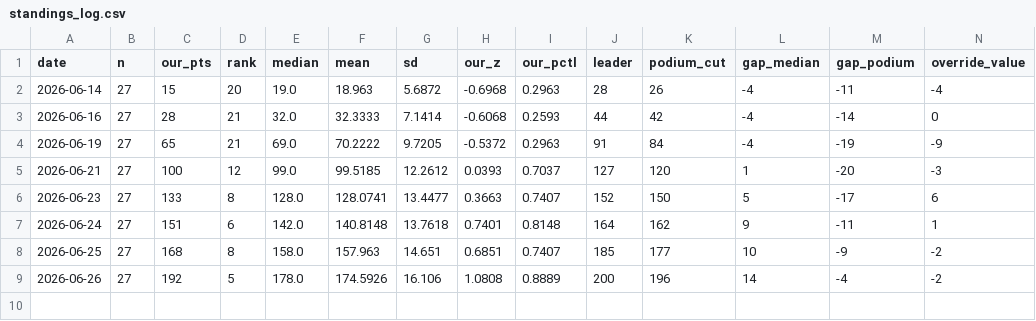
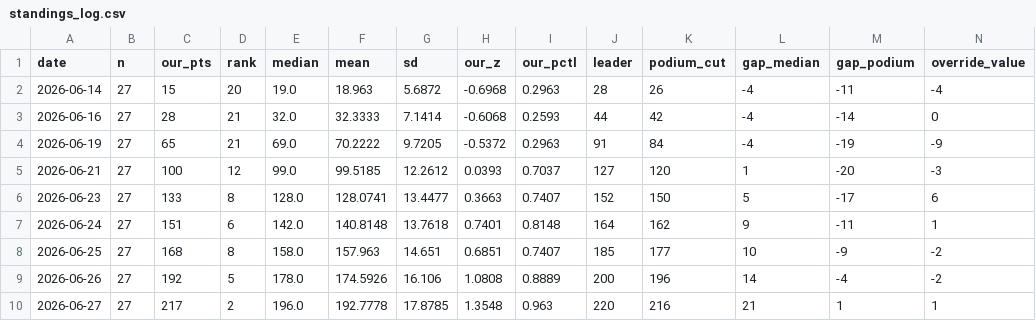
Before and after one commit to sdamianiw/pollagol-sim, a CSV file: standings/standings_log.csv, drawn as a sheet.

```diff
--- a/standings/standings_log.csv
+++ b/standings/standings_log.csv
@@ -9 +9,2 @@ date,n,our_pts,rank,median,mean,sd,our_z,our_pctl,leader,podium_cut,gap_median,g
 2026-06-26,27,192,5,178.0,174.5926,16.106,1.0808,0.8889,200,196,14,-4,-2
+2026-06-27,27,217,2,196.0,192.7778,17.8785,1.3548,0.963,220,216,21,1,1
```
Also changed, not shown: predictions/decisions.csv, 3 other files.
